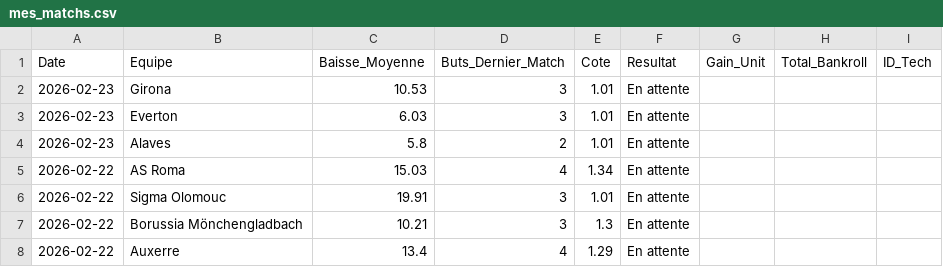
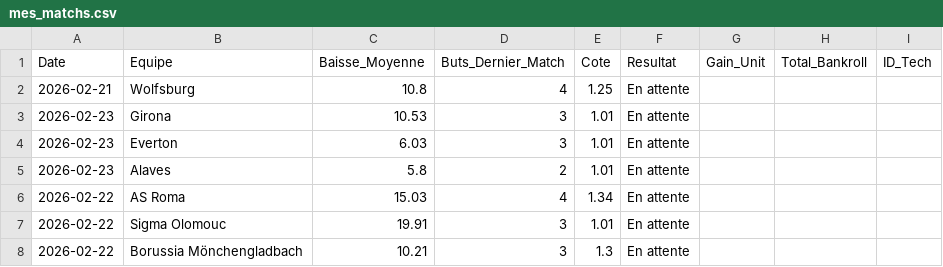
Before and after one commit to LorEri2/MoyennesGlissantes, a CSV file: mes_matchs.csv, drawn as a sheet; only a part is shown; the shorter side is filled out with more unchanged rows.

```diff
--- a/mes_matchs.csv
+++ b/mes_matchs.csv
@@ -1,2 +1,3 @@
 Date,Equipe,Baisse_Moyenne,Buts_Dernier_Match,Cote,Resultat,Gain_Unit,Total_Bankroll,ID_Tech
+2026-02-21,Wolfsburg,10.8,4,1.25,En attente,,,
 2026-02-23,Girona,10.53,3,1.01,En attente,,,
```
Also changed, not shown: cia_2echec.csv, home_draw.csv, 3 other files.
